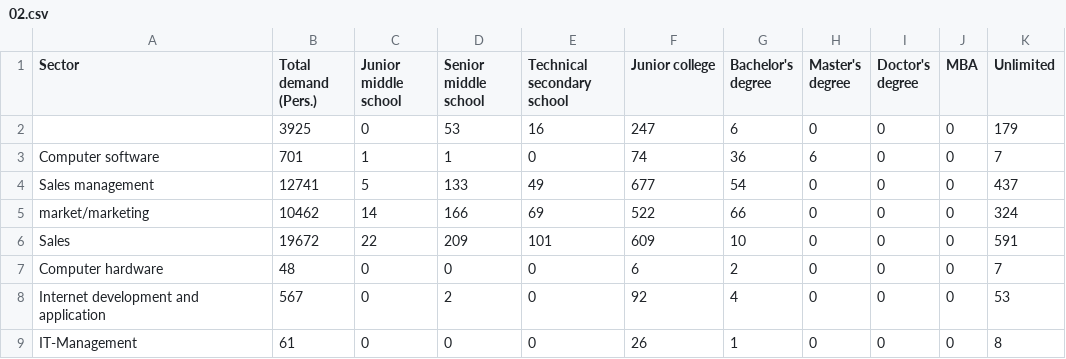
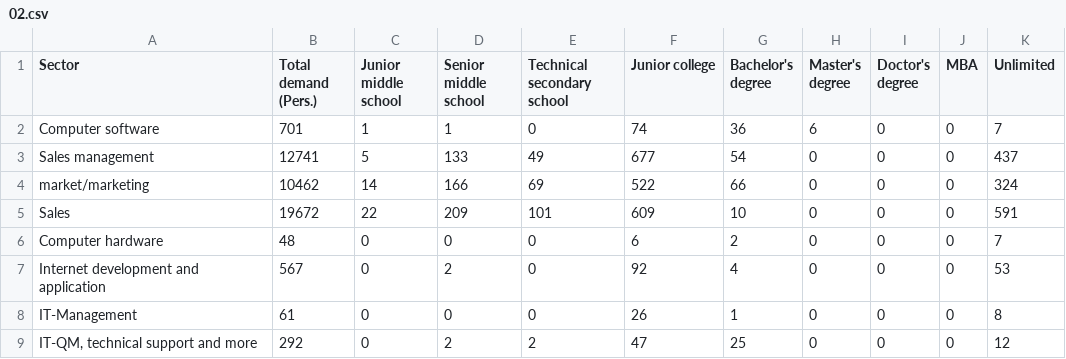
Before and after one commit to luyuxuan98/APMCM, a CSV file: data/2017/02.csv, drawn as a sheet; only a part is shown; the shorter side is filled out with more unchanged rows.

```diff
--- a/data/2017/02.csv
+++ b/data/2017/02.csv
@@ -1,3 +1,2 @@
 Sector,Total demand (Pers.),Junior middle school,Senior middle school,Technical secondary school,Junior college,Bachelor's degree,Master's degree,Doctor's degree,MBA,Unlimited
-,3925,0,53,16,247,6,0,0,0,179
 Computer software ,701,1,1,0,74,36,6,0,0,7
```
Also changed, not shown: data/2017/03.csv, data/2018/04.csv, 10 other files.
